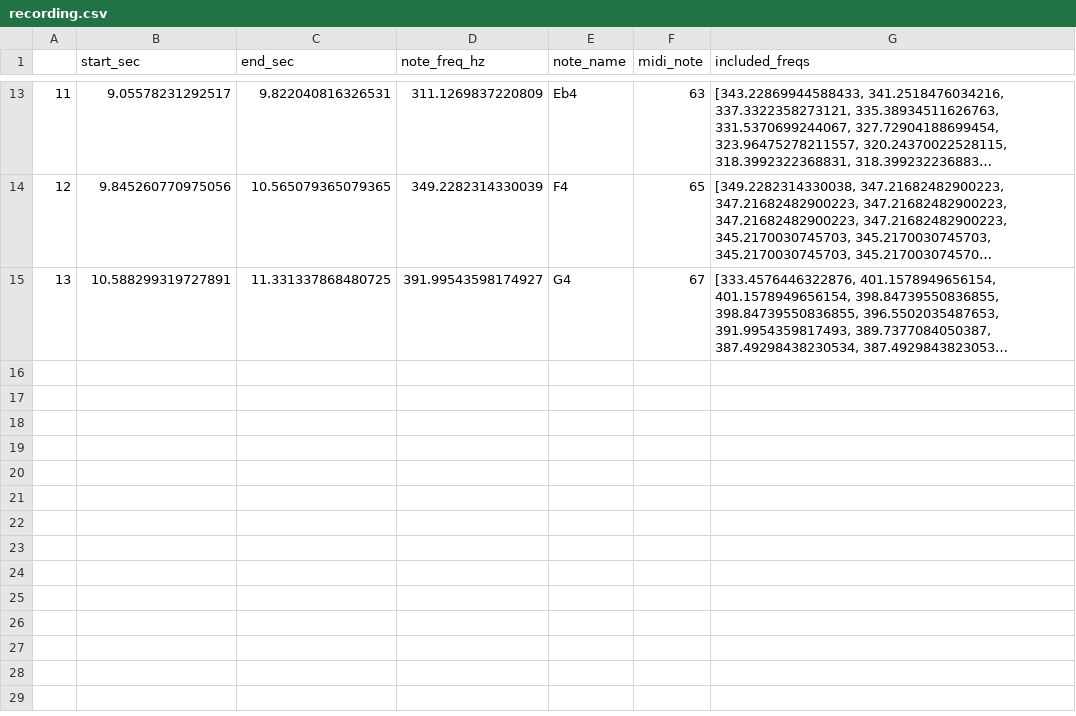
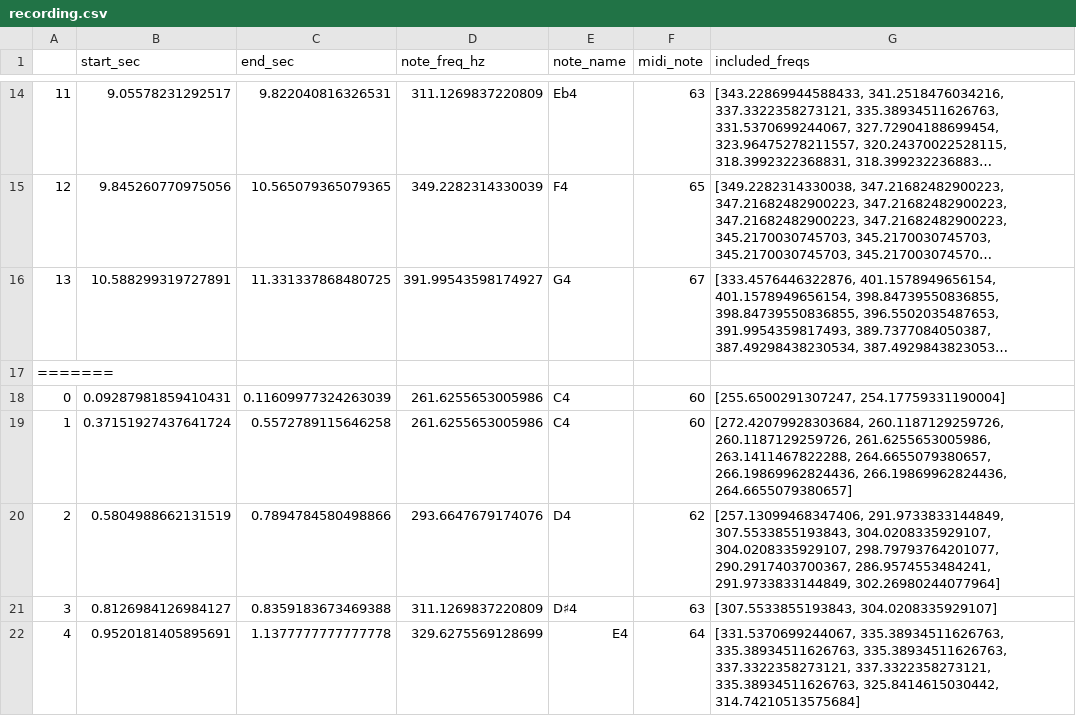
Before and after one commit to catherinemei/meloscribe_audio, a CSV file: notes_summary_csv/recording.csv, drawn as a sheet; only a part is shown, gaps mark what is left out; long unchanged cells end in …; the diff covers the shown part only; the diff names each change by its address in the sheet, - before the commit and + after, or states it on an @@ line.

```diff
--- a/notes_summary_csv/recording.csv
+++ b/notes_summary_csv/recording.csv
+row 17: =======
+row 18: 0 | 0.09287981859410431 | 0.11609977324263039 | 261.6255653005986 | C4 | 60 | [255.6500291307247, 254.17759331190004]
+row 19: 1 | 0.37151927437641724 | 0.5572789115646258 | 261.6255653005986 | C4 | 60 | [272.42079928303684, 260.1187129259726, 260.1187129259726, 261.6255653005986, 263.1411467822288, 264.6655079380657, 266.19869962824436, 266.19869962824436, 264.6655079380657]
+row 20: 2 | 0.5804988662131519 | 0.7894784580498866 | 293.6647679174076 | D4 | 62 | [257.13099468347406, 291.9733833144849, 307.5533855193843, 304.0208335929107, 304.0208335929107, 298.79793764201077, 290.2917403700367, 286.9574553484241, 291.9733833144849, 302.26980244077964]
+row 21: 3 | 0.8126984126984127 | 0.8359183673469388 | 311.1269837220809 | D♯4 | 63 | [307.5533855193843, 304.0208335929107]
+row 22: 4 | 0.9520181405895691 | 1.1377777777777778 | 329.6275569128699 | E4 | 64 | [331.5370699244067, 335.38934511626763, 335.38934511626763, 335.38934511626763, 337.3322358273121, 337.3322358273121, 335.38934511626763, 325.8414615030442, 314.74210513575684]
```
Also changed, not shown: 6 added rows elsewhere in this file, 6 other files.
